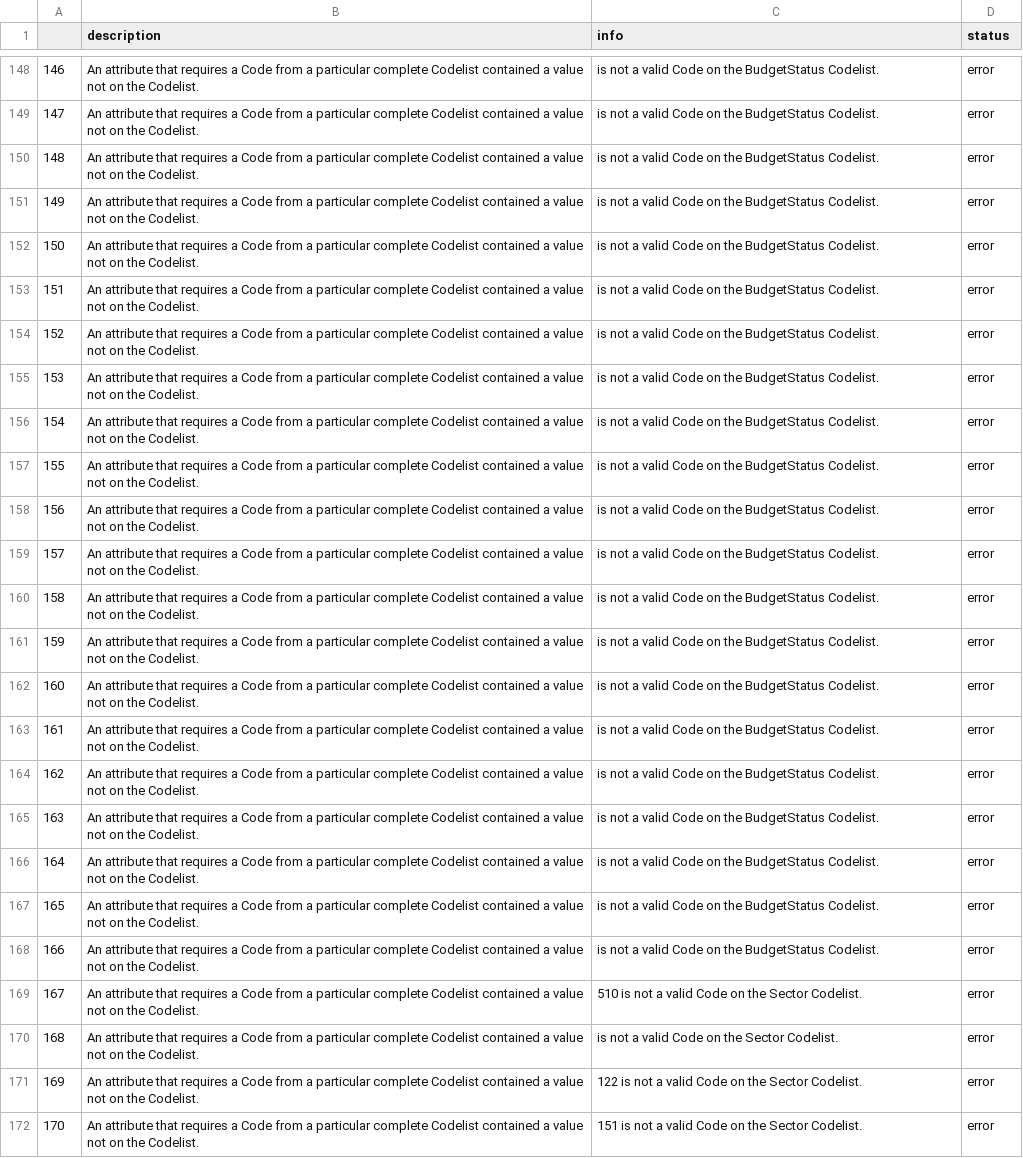
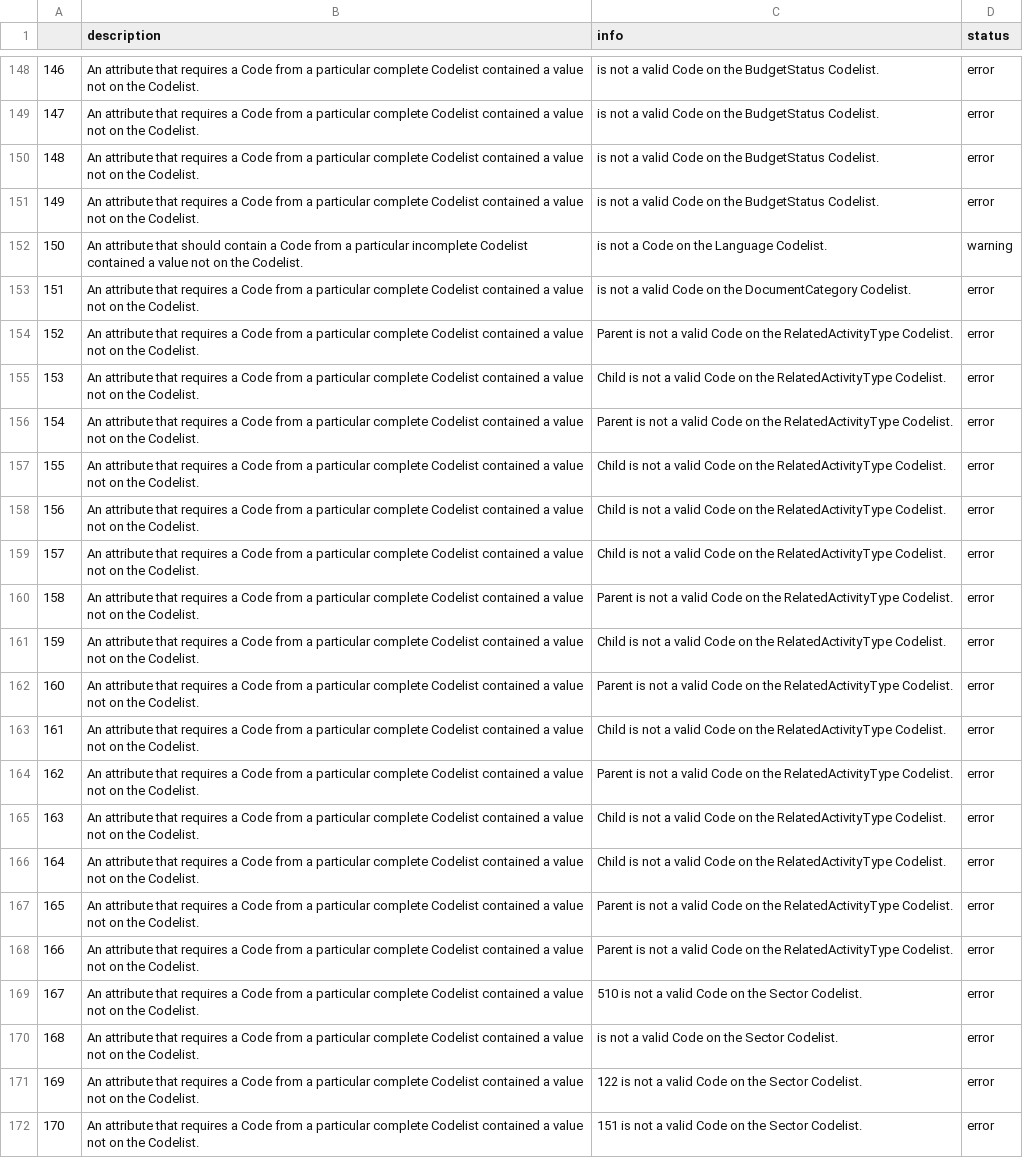
Before and after one commit to devinit/iati-editor, a CSV file: test_data/new_and_updated/output_validation_errors.csv, drawn as a sheet; only a part is shown, gaps mark what is left out; the diff covers the shown part only; the diff names each change by its address in the sheet, - before the commit and + after, or states it on an @@ line.

```diff
--- a/test_data/new_and_updated/output_validation_errors.csv
+++ b/test_data/new_and_updated/output_validation_errors.csv
-B152 (description): …attribute that requires a Code from a particular complete Codelist contained…
+B152 (description): …attribute that should contain a Code from a particular incomplete Codelist contained…
-C152 (info): is not a valid Code on the BudgetStatus Codelist.
+C152 (info): is not a Code on the Language Codelist.
-D152 (status): error
+D152 (status): warning
-C153 (info): …on the BudgetStatus Codelist.
+C153 (info): …on the DocumentCategory Codelist.
-C154 (info): is not a valid Code on the BudgetStatus Codelist.
+C154 (info): Parent is not a valid Code on the RelatedActivityType Codelist.
-C155 (info): is not a valid Code on the BudgetStatus Codelist.
+C155 (info): Child is not a valid Code on the RelatedActivityType Codelist.
-C156 (info): is not a valid Code on the BudgetStatus Codelist.
+C156 (info): Parent is not a valid Code on the RelatedActivityType Codelist.
-C157:C159 (info): is not a valid Code on the BudgetStatus Codelist.
+C157:C159 (info): Child is not a valid Code on the RelatedActivityType Codelist.
-C160 (info): is not a valid Code on the BudgetStatus Codelist.
+C160 (info): Parent is not a valid Code on the RelatedActivityType Codelist.
-C161 (info): is not a valid Code on the BudgetStatus Codelist.
+C161 (info): Child is not a valid Code on the RelatedActivityType Codelist.
-C162 (info): is not a valid Code on the BudgetStatus Codelist.
+C162 (info): Parent is not a valid Code on the RelatedActivityType Codelist.
-C163 (info): is not a valid Code on the BudgetStatus Codelist.
+C163 (info): Child is not a valid Code on the RelatedActivityType Codelist.
-C164 (info): is not a valid Code on the BudgetStatus Codelist.
+C164 (info): Parent is not a valid Code on the RelatedActivityType Codelist.
-C165:C166 (info): is not a valid Code on the BudgetStatus Codelist.
+C165:C166 (info): Child is not a valid Code on the RelatedActivityType Codelist.
-C167:C168 (info): is not a valid Code on the BudgetStatus Codelist.
+C167:C168 (info): Parent is not a valid Code on the RelatedActivityType Codelist.
```
Also changed, not shown: 20 edited cells elsewhere in this file, test_data/new_and_updated/activities_static.csv, test_data/new_and_updated/input_validation_errors.csv, 2 other files.
